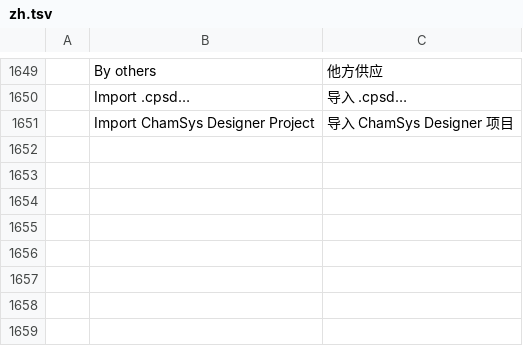
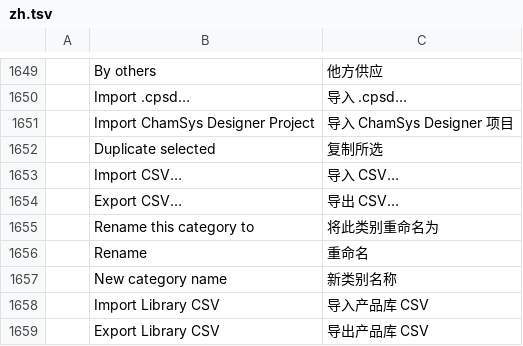
Before and after one commit to dgooch5200/cadcraft, a TSV file: crates/ui-egui/src/i18n/zh.tsv, drawn as a sheet; only a part is shown, gaps mark what is left out; the diff names each change by its address in the sheet, - before the commit and + after, or states it on an @@ line.

Commit message:
feat(csd): library worksheet CSV import/export, duplicate row, rename category
csd.library.import_csv / csd.library.export_csv read and write the ChamSys
Designer column headers (older spellings accepted, ids lose whitespace, size
and row counts capped). The worksheet gains Import CSV, Export CSV, Duplicate
selected and a bulk category rename.

```diff
--- a/crates/ui-egui/src/i18n/zh.tsv
+++ b/crates/ui-egui/src/i18n/zh.tsv
+row 1652:  | Duplicate selected | 复制所选
+row 1653:  | Import CSV… | 导入 CSV…
+row 1654:  | Export CSV… | 导出 CSV…
+row 1655:  | Rename this category to | 将此类别重命名为
+row 1656:  | Rename | 重命名
+row 1657:  | New category name | 新类别名称
+row 1658:  | Import Library CSV | 导入产品库 CSV
+row 1659:  | Export Library CSV | 导出产品库 CSV
```
Also changed, not shown: 6 other files.
